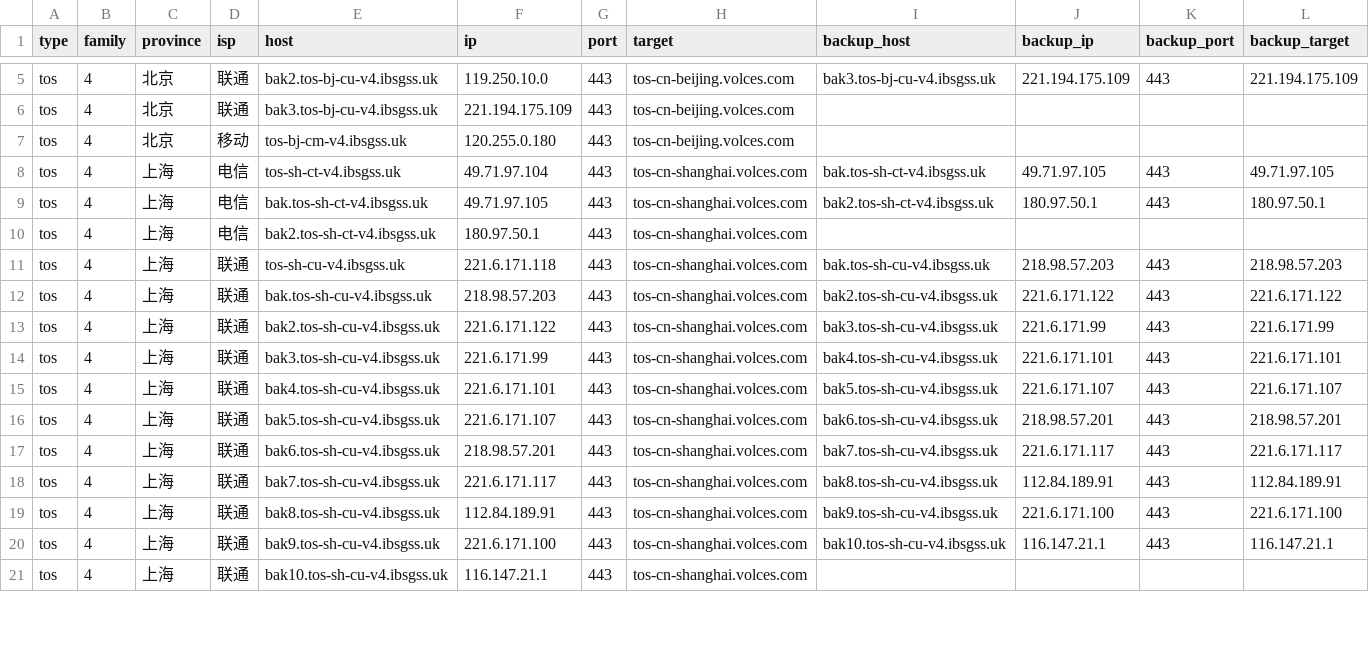
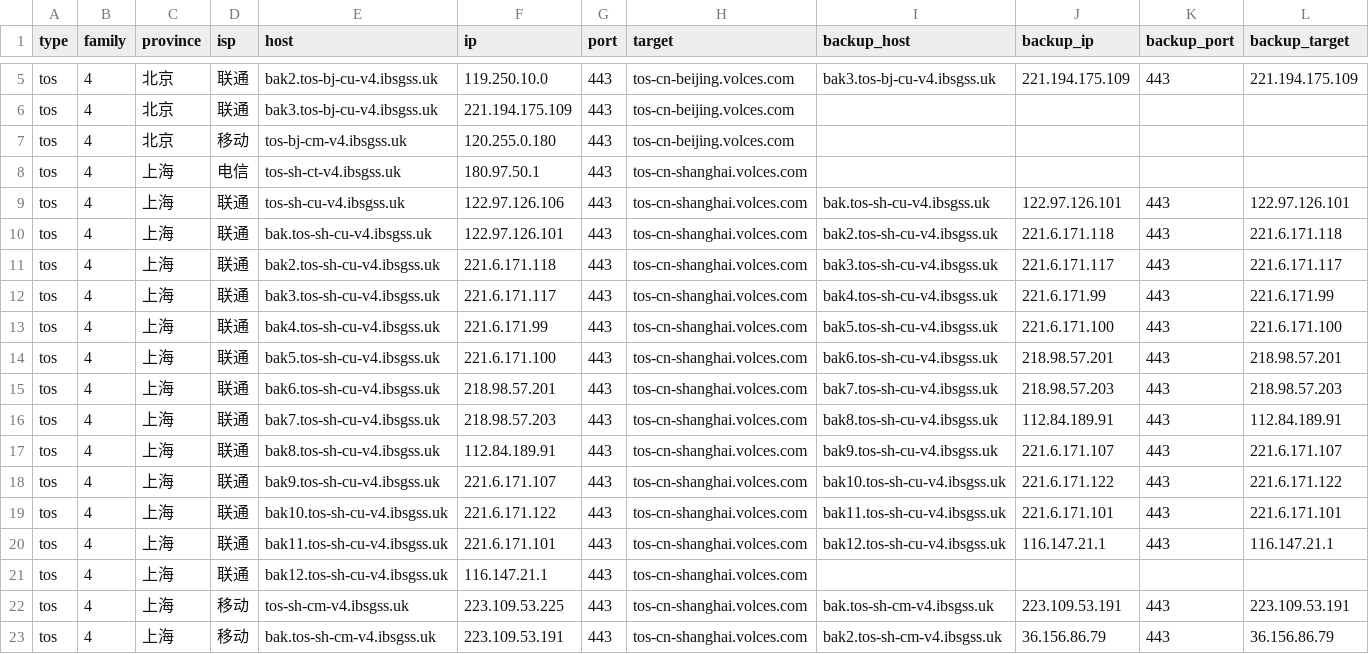
Before and after one commit to Tozward/TcpQuality, a TSV file: nodes/tos.tsv, drawn as a sheet; only a part is shown, gaps mark what is left out; the diff covers the shown part only.

```diff
--- a/nodes/tos.tsv
+++ b/nodes/tos.tsv
@@ -7,15 +7,17 @@ tos	4	北京	联通	bak3.tos-bj-cu-v4.ibsgss.uk	221.194.175.109	443	tos-cn-beiji
 tos	4	北京	移动	tos-bj-cm-v4.ibsgss.uk	120.255.0.180	443	tos-cn-beijing.volces.com				
-tos	4	上海	电信	tos-sh-ct-v4.ibsgss.uk	49.71.97.104	443	tos-cn-shanghai.volces.com	bak.tos-sh-ct-v4.ibsgss.uk	49.71.97.105	443	49.71.97.105
-tos	4	上海	电信	bak.tos-sh-ct-v4.ibsgss.uk	49.71.97.105	443	tos-cn-shanghai.volces.com	bak2.tos-sh-ct-v4.ibsgss.uk	180.97.50.1	443	180.97.50.1
-tos	4	上海	电信	bak2.tos-sh-ct-v4.ibsgss.uk	180.97.50.1	443	tos-cn-shanghai.volces.com				
-tos	4	上海	联通	tos-sh-cu-v4.ibsgss.uk	221.6.171.118	443	tos-cn-shanghai.volces.com	bak.tos-sh-cu-v4.ibsgss.uk	218.98.57.203	443	218.98.57.203
-tos	4	上海	联通	bak.tos-sh-cu-v4.ibsgss.uk	218.98.57.203	443	tos-cn-shanghai.volces.com	bak2.tos-sh-cu-v4.ibsgss.uk	221.6.171.122	443	221.6.171.122
-tos	4	上海	联通	bak2.tos-sh-cu-v4.ibsgss.uk	221.6.171.122	443	tos-cn-shanghai.volces.com	bak3.tos-sh-cu-v4.ibsgss.uk	221.6.171.99	443	221.6.171.99
-tos	4	上海	联通	bak3.tos-sh-cu-v4.ibsgss.uk	221.6.171.99	443	tos-cn-shanghai.volces.com	bak4.tos-sh-cu-v4.ibsgss.uk	221.6.171.101	443	221.6.171.101
-tos	4	上海	联通	bak4.tos-sh-cu-v4.ibsgss.uk	221.6.171.101	443	tos-cn-shanghai.volces.com	bak5.tos-sh-cu-v4.ibsgss.uk	221.6.171.107	443	221.6.171.107
-tos	4	上海	联通	bak5.tos-sh-cu-v4.ibsgss.uk	221.6.171.107	443	tos-cn-shanghai.volces.com	bak6.tos-sh-cu-v4.ibsgss.uk	218.98.57.201	443	218.98.57.201
-tos	4	上海	联通	bak6.tos-sh-cu-v4.ibsgss.uk	218.98.57.201	443	tos-cn-shanghai.volces.com	bak7.tos-sh-cu-v4.ibsgss.uk	221.6.171.117	443	221.6.171.117
-tos	4	上海	联通	bak7.tos-sh-cu-v4.ibsgss.uk	221.6.171.117	443	tos-cn-shanghai.volces.com	bak8.tos-sh-cu-v4.ibsgss.uk	112.84.189.91	443	112.84.189.91
-tos	4	上海	联通	bak8.tos-sh-cu-v4.ibsgss.uk	112.84.189.91	443	tos-cn-shanghai.volces.com	bak9.tos-sh-cu-v4.ibsgss.uk	221.6.171.100	443	221.6.171.100
-tos	4	上海	联通	bak9.tos-sh-cu-v4.ibsgss.uk	221.6.171.100	443	tos-cn-shanghai.volces.com	bak10.tos-sh-cu-v4.ibsgss.uk	116.147.21.1	443	116.147.21.1
-tos	4	上海	联通	bak10.tos-sh-cu-v4.ibsgss.uk	116.147.21.1	443	tos-cn-shanghai.volces.com				
+tos	4	上海	电信	tos-sh-ct-v4.ibsgss.uk	180.97.50.1	443	tos-cn-shanghai.volces.com				
+tos	4	上海	联通	tos-sh-cu-v4.ibsgss.uk	122.97.126.106	443	tos-cn-shanghai.volces.com	bak.tos-sh-cu-v4.ibsgss.uk	122.97.126.101	443	122.97.126.101
+tos	4	上海	联通	bak.tos-sh-cu-v4.ibsgss.uk	122.97.126.101	443	tos-cn-shanghai.volces.com	bak2.tos-sh-cu-v4.ibsgss.uk	221.6.171.118	443	221.6.171.118
+tos	4	上海	联通	bak2.tos-sh-cu-v4.ibsgss.uk	221.6.171.118	443	tos-cn-shanghai.volces.com	bak3.tos-sh-cu-v4.ibsgss.uk	221.6.171.117	443	221.6.171.117
+tos	4	上海	联通	bak3.tos-sh-cu-v4.ibsgss.uk	221.6.171.117	443	tos-cn-shanghai.volces.com	bak4.tos-sh-cu-v4.ibsgss.uk	221.6.171.99	443	221.6.171.99
+tos	4	上海	联通	bak4.tos-sh-cu-v4.ibsgss.uk	221.6.171.99	443	tos-cn-shanghai.volces.com	bak5.tos-sh-cu-v4.ibsgss.uk	221.6.171.100	443	221.6.171.100
+tos	4	上海	联通	bak5.tos-sh-cu-v4.ibsgss.uk	221.6.171.100	443	tos-cn-shanghai.volces.com	bak6.tos-sh-cu-v4.ibsgss.uk	218.98.57.201	443	218.98.57.201
+tos	4	上海	联通	bak6.tos-sh-cu-v4.ibsgss.uk	218.98.57.201	443	tos-cn-shanghai.volces.com	bak7.tos-sh-cu-v4.ibsgss.uk	218.98.57.203	443	218.98.57.203
+tos	4	上海	联通	bak7.tos-sh-cu-v4.ibsgss.uk	218.98.57.203	443	tos-cn-shanghai.volces.com	bak8.tos-sh-cu-v4.ibsgss.uk	112.84.189.91	443	112.84.189.91
+tos	4	上海	联通	bak8.tos-sh-cu-v4.ibsgss.uk	112.84.189.91	443	tos-cn-shanghai.volces.com	bak9.tos-sh-cu-v4.ibsgss.uk	221.6.171.107	443	221.6.171.107
+tos	4	上海	联通	bak9.tos-sh-cu-v4.ibsgss.uk	221.6.171.107	443	tos-cn-shanghai.volces.com	bak10.tos-sh-cu-v4.ibsgss.uk	221.6.171.122	443	221.6.171.122
+tos	4	上海	联通	bak10.tos-sh-cu-v4.ibsgss.uk	221.6.171.122	443	tos-cn-shanghai.volces.com	bak11.tos-sh-cu-v4.ibsgss.uk	221.6.171.101	443	221.6.171.101
+tos	4	上海	联通	bak11.tos-sh-cu-v4.ibsgss.uk	221.6.171.101	443	tos-cn-shanghai.volces.com	bak12.tos-sh-cu-v4.ibsgss.uk	116.147.21.1	443	116.147.21.1
+tos	4	上海	联通	bak12.tos-sh-cu-v4.ibsgss.uk	116.147.21.1	443	tos-cn-shanghai.volces.com				
+tos	4	上海	移动	tos-sh-cm-v4.ibsgss.uk	223.109.53.225	443	tos-cn-shanghai.volces.com	bak.tos-sh-cm-v4.ibsgss.uk	223.109.53.191	443	223.109.53.191
+tos	4	上海	移动	bak.tos-sh-cm-v4.ibsgss.uk	223.109.53.191	443	tos-cn-shanghai.volces.com	bak2.tos-sh-cm-v4.ibsgss.uk	36.156.86.79	443	36.156.86.79
```
Also changed, not shown: 2 added rows and 33 edited cells elsewhere in this file, nodes/all.tsv, nodes/apple6.tsv, 4 other files.
